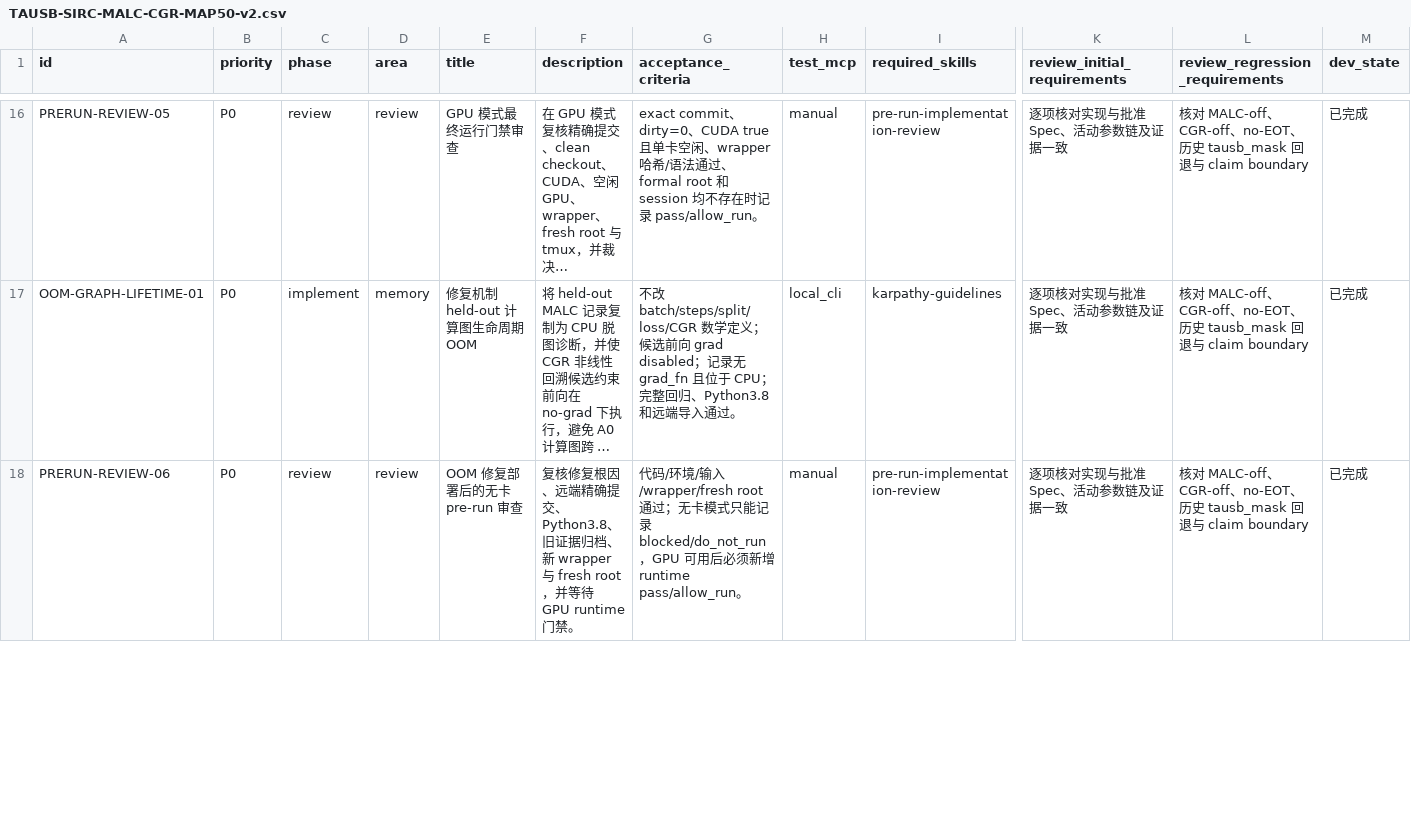
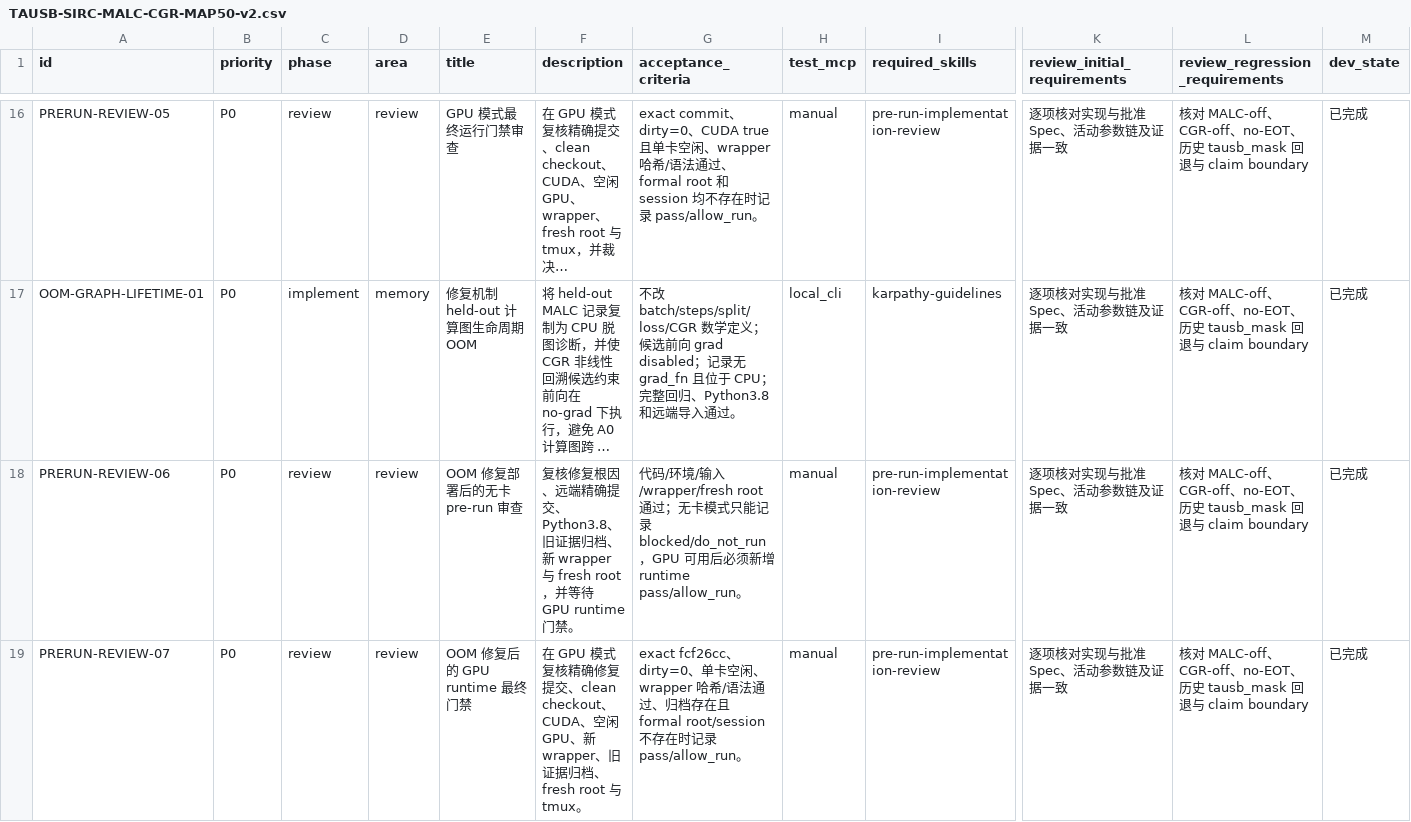
Before and after one commit to gql119/autodl-tmp, a CSV file: issues/TAUSB-SIRC-MALC-CGR-MAP50-v2.csv, drawn as a sheet; only a part is shown, gaps mark what is left out; long unchanged cells end in …; rows hold the shown columns only; the diff covers the shown part only; the diff names each change by its address in the sheet, - before the commit and + after, or states it on an @@ line.

Commit message:
docs: allow OOM-fixed GPU rerun

```diff
--- a/issues/TAUSB-SIRC-MALC-CGR-MAP50-v2.csv
+++ b/issues/TAUSB-SIRC-MALC-CGR-MAP50-v2.csv
+row 19: PRERUN-REVIEW-07 | P0 | review | review | OOM 修复后的 GPU runtime 最终门禁 | 在 GPU 模式复核精确修复提交、clean checkout、CUDA、空闲 GPU、新 wrapper、旧证据归档、fresh root 与 tmux。 | exact fcf26cc、dirty=0、单卡空闲、wrapper 哈希/语法通过、归档存在且 formal root/session 不存在时记录 pass/allow_run。 | manual | pre-run-implementation-review | 逐项核对实现与批准 Spec、活动参数链及证据一致 | 核对 MALC-off、CGR-off、no-EOT、历史 tausb_mask 回退与 claim boundary | 已完成
```
Also changed, not shown: 3 edited cells elsewhere in this file, 1 other file.
